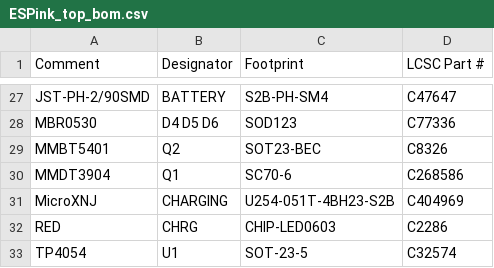
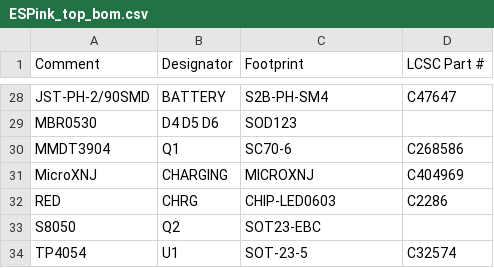
Before and after one commit to LaskaKit/ESPink, a CSV file: Production/ESPink_top_bom.csv, drawn as a sheet; only a part is shown, gaps mark what is left out; removed rows and columns are numbered as before the commit, all else as after; the diff covers the shown part only; the diff names each change by its address in the sheet, - before the commit and + after, or states it on an @@ line.

```diff
--- a/Production/ESPink_top_bom.csv
+++ b/Production/ESPink_top_bom.csv
-D29 (LCSC Part #): C77336
+D29 (LCSC Part #): (empty)
-row 29: MMBT5401 | Q2 | SOT23-BEC | C8326
-C31 (Footprint): U254-051T-4BH23-S2B
+C31 (Footprint): MICROXNJ
+row 33: S8050 | Q2 | SOT23-EBC
```
Also changed, not shown: 4 added rows, 3 removed rows and 14 edited cells elsewhere in this file, Production/ESPink_top_cpl.csv, 2 other files.
